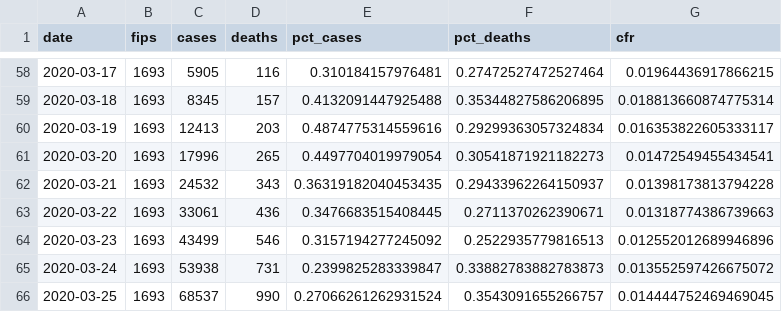
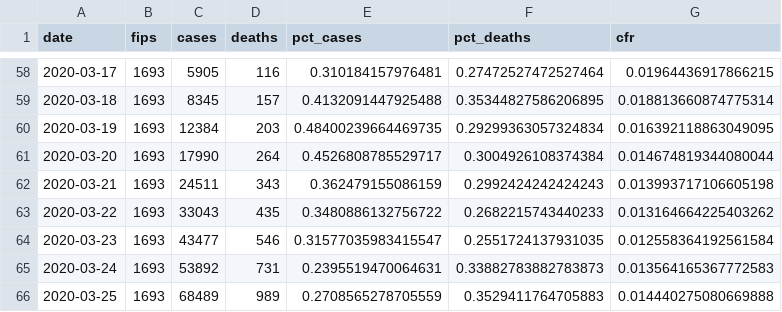
Before and after one commit to davidskoro/Projects, a CSV file: COVID-19 Analysis/output/daily.csv, drawn as a sheet; only a part is shown, gaps mark what is left out; the diff covers the shown part only.

Commit message:
Updated COVID-19 Analysis
Found daily changes in states/counties

```diff
--- a/COVID-19 Analysis/output/daily.csv
+++ b/COVID-19 Analysis/output/daily.csv
@@ -59,8 +59,8 @@ date,fips,cases,deaths,pct_cases,pct_deaths,cfr
 2020-03-18,1693,8345,157,0.4132091447925488,0.35344827586206895,0.018813660874775314
-2020-03-19,1693,12413,203,0.4874775314559616,0.29299363057324834,0.016353822605333117
-2020-03-20,1693,17996,265,0.4497704019979054,0.30541871921182273,0.01472549455434541
-2020-03-21,1693,24532,343,0.36319182040453435,0.29433962264150937,0.01398173813794228
-2020-03-22,1693,33061,436,0.3476683515408445,0.2711370262390671,0.01318774386739663
-2020-03-23,1693,43499,546,0.3157194277245092,0.2522935779816513,0.012552012689946896
-2020-03-24,1693,53938,731,0.2399825283339847,0.33882783882783873,0.013552597426675072
-2020-03-25,1693,68537,990,0.27066261262931524,0.3543091655266757,0.014444752469469045
+2020-03-19,1693,12384,203,0.48400239664469735,0.29299363057324834,0.016392118863049095
+2020-03-20,1693,17990,264,0.4526808785529717,0.3004926108374384,0.014674819344080044
+2020-03-21,1693,24511,343,0.362479155086159,0.2992424242424243,0.013993717106605198
+2020-03-22,1693,33043,435,0.3480886132756722,0.2682215743440233,0.013164664225403262
+2020-03-23,1693,43477,546,0.31577035983415547,0.2551724137931035,0.012558364192561584
+2020-03-24,1693,53892,731,0.2395519470064631,0.33882783882783873,0.013564165367772583
+2020-03-25,1693,68489,989,0.2708565278705559,0.3529411764705883,0.014440275080669888
```
Also changed, not shown: 2 added rows and 72 edited cells elsewhere in this file, COVID-19 Analysis/output/countycfr.csv, COVID-19 Analysis/output/statecfr.csv, 6 other files.
